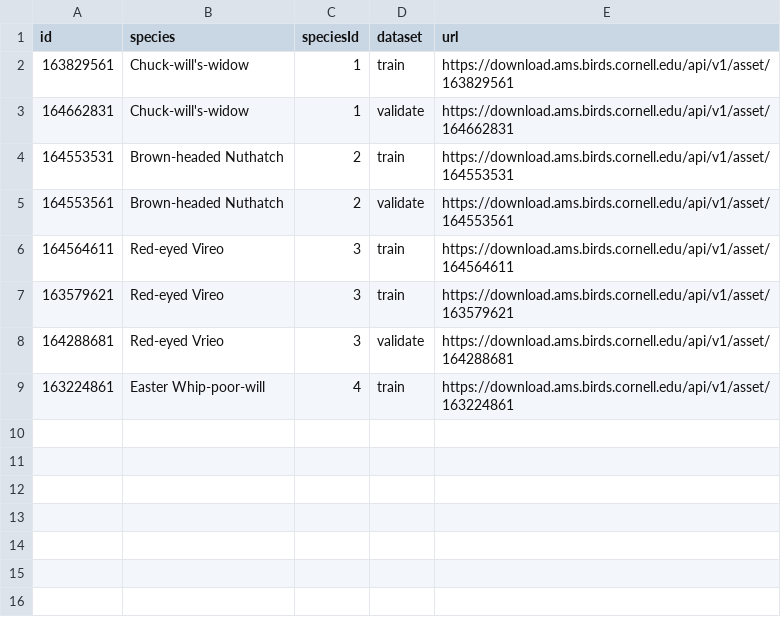
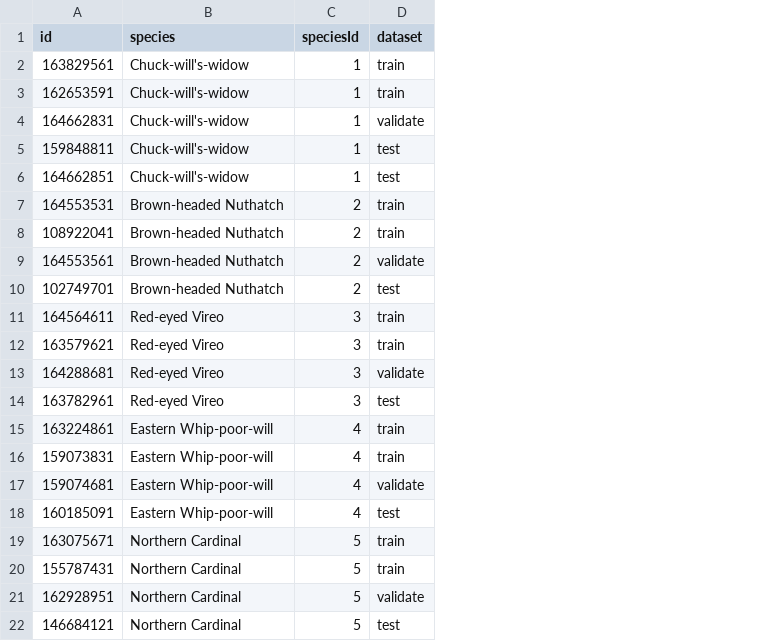
Before and after one commit to ewimberley/BirdCallerId, a CSV file: data.csv, drawn as a sheet; removed rows and columns are numbered as before the commit, all else as after; the diff names each change by its address in the sheet, - before the commit and + after, or states it on an @@ line.

Commit message:
More data and dataset automation.

```diff
--- a/data.csv
+++ b/data.csv
-column E (url), rows 2-9: https://download.ams.birds.cornell.edu/api/v1/asset/163829561 | https://download.ams.birds.cornell.edu/api/v1/asset/164662831 | https://download.ams.birds.cornell.edu/api/v1/asset/164553531 | https://download.ams.birds.cornell.edu/api/v1/asset/164553561 | https://download.ams.birds.cornell.edu/api/v1/asset/164564611 | https://download.ams.birds.cornell.edu/api/v1/asset/163579621 | https://download.ams.birds.cornell.edu/api/v1/asset/164288681 | https://download.ams.birds.cornell.edu/api/v1/asset/163224861
+row 3: 162653591 | Chuck-will's-widow | 1 | train
+row 5: 159848811 | Chuck-will's-widow | 1 | test
+row 6: 164662851 | Chuck-will's-widow | 1 | test
+row 8: 108922041 | Brown-headed Nuthatch | 2 | train
+row 10: 102749701 | Brown-headed Nuthatch | 2 | test
-B13 (species): Red-eyed Vrieo
+B13 (species): Red-eyed Vireo
+row 14: 163782961 | Red-eyed Vireo | 3 | test
-B15 (species): Easter Whip-poor-will
+B15 (species): Eastern Whip-poor-will
+row 16: 159073831 | Eastern Whip-poor-will | 4 | train
+row 17: 159074681 | Eastern Whip-poor-will | 4 | validate
+row 18: 160185091 | Eastern Whip-poor-will | 4 | test
+row 19: 163075671 | Northern Cardinal | 5 | train
+row 20: 155787431 | Northern Cardinal | 5 | train
+row 21: 162928951 | Northern Cardinal | 5 | validate
+row 22: 146684121 | Northern Cardinal | 5 | test
```
Also changed, not shown: 3 other files.
